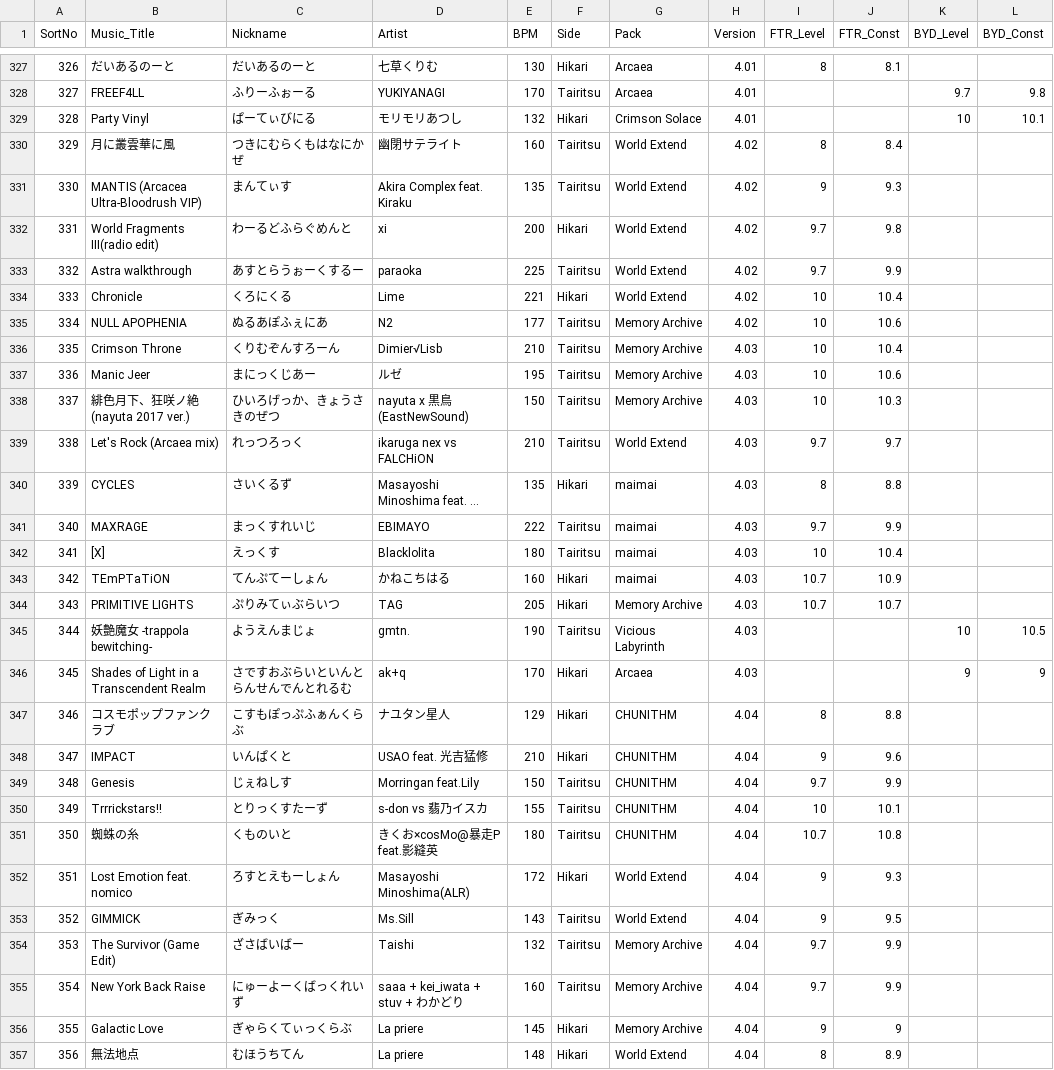
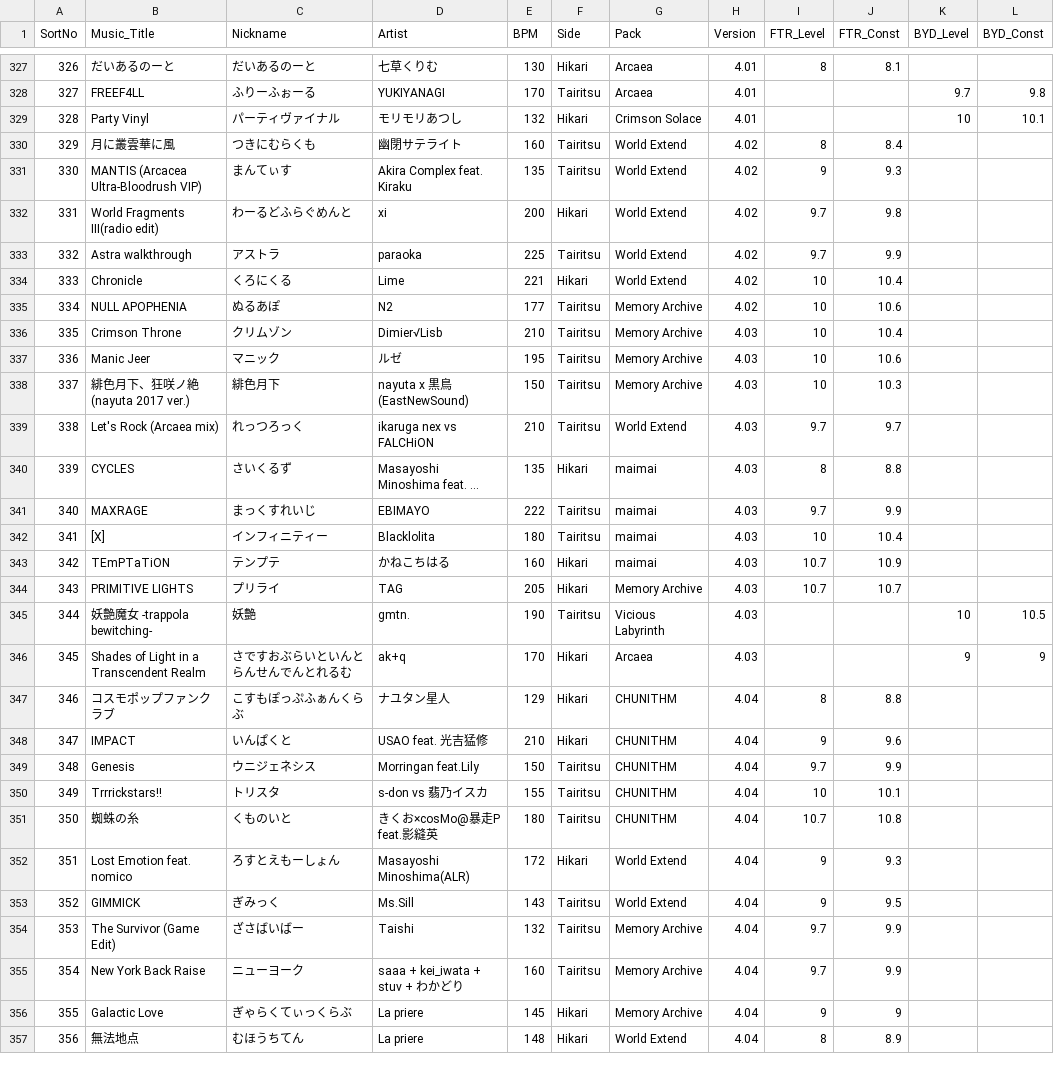
Before and after one commit to kotamochi/Discord_Bot, a CSV file: ArcaeaClan/Arcaea_Music_Data.csv, drawn as a sheet; only a part is shown, gaps mark what is left out; long unchanged cells end in …; the diff covers the shown part only.

```diff
--- a/ArcaeaClan/Arcaea_Music_Data.csv
+++ b/ArcaeaClan/Arcaea_Music_Data.csv
@@ -328,12 +328,12 @@
 327,FREEF4LL,ふりーふぉーる,YUKIYANAGI,170,Tairitsu,Arcaea,4.01,,,9.7,9.8
-328,Party Vinyl,ぱーてぃびにる,モリモリあつし,132,Hikari,Crimson Solace,4.01,,,10,10.1
-329,月に叢雲華に風,つきにむらくもはなにかぜ,幽閉サテライト,160,Tairitsu,World Extend,4.02,8,8.4,,
+328,Party Vinyl,パーティヴァイナル,モリモリあつし,132,Hikari,Crimson Solace,4.01,,,10,10.1
+329,月に叢雲華に風,つきにむらくも,幽閉サテライト,160,Tairitsu,World Extend,4.02,8,8.4,,
 330,MANTIS (Arcacea Ultra-Bloodrush VIP),まんてぃす,Akira Complex feat. Kiraku,135,Tairitsu,World Extend,4.02,9,9.3,,
 331,World Fragments III(radio edit),わーるどふらぐめんと,xi,200,Hikari,World Extend,4.02,9.7,9.8,,
-332,Astra walkthrough,あすとらうぉーくするー,paraoka,225,Tairitsu,World Extend,4.02,9.7,9.9,,
+332,Astra walkthrough,アストラ,paraoka,225,Tairitsu,World Extend,4.02,9.7,9.9,,
 333,Chronicle,くろにくる,Lime,221,Hikari,World Extend,4.02,10,10.4,,
-334,NULL APOPHENIA,ぬるあぽふぇにあ,N2,177,Tairitsu,Memory Archive,4.02,10,10.6,,
-335,Crimson Throne,くりむぞんすろーん,Dimier√Lisb,210,Tairitsu,Memory Archive,4.03,10,10.4,,
-336,Manic Jeer,まにっくじあー,ルゼ,195,Tairitsu,Memory Archive,4.03,10,10.6,,
-337,緋色月下、狂咲ノ絶 (nayuta 2017 ver.),ひいろげっか、きょうさきのぜつ,nayuta x 黒鳥(EastNewSound),150,Tairitsu,Memory Archive,4.03,10,10.3,,
+334,NULL APOPHENIA,ぬるあぽ,N2,177,Tairitsu,Memory Archive,4.02,10,10.6,,
+335,Crimson Throne,クリムゾン,Dimier√Lisb,210,Tairitsu,Memory Archive,4.03,10,10.4,,
+336,Manic Jeer,マニック,ルゼ,195,Tairitsu,Memory Archive,4.03,10,10.6,,
+337,緋色月下、狂咲ノ絶 (nayuta 2017 ver.),緋色月下,nayuta x 黒鳥(EastNewSound),150,Tairitsu,Memory Archive,4.03,10,10.3,,
 338,Let's Rock (Arcaea mix),れっつろっく,ikaruga nex vs FALCHiON,210,Tairitsu,World Extend,4.03,9.7,9.7,,
@@ -341,6 +341,6 @@
 340,MAXRAGE,まっくすれいじ,EBIMAYO,222,Tairitsu,maimai,4.03,9.7,9.9,,
-341,[X],えっくす,Blacklolita,180,Tairitsu,maimai,4.03,10,10.4,,
-342,TEmPTaTiON,てんぷてーしょん,かねこちはる,160,Hikari,maimai,4.03,10.7,10.9,,
-343,PRIMITIVE LIGHTS,ぷりみてぃぶらいつ,TAG,205,Hikari,Memory Archive,4.03,10.7,10.7,,
-344,妖艶魔女 -trappola bewitching-,ようえんまじょ,gmtn.,190,Tairitsu,Vicious Labyrinth,4.03,,,10,10.5
+341,[X],インフィニティー,Blacklolita,180,Tairitsu,maimai,4.03,10,10.4,,
+342,TEmPTaTiON,テンプテ,かねこちはる,160,Hikari,maimai,4.03,10.7,10.9,,
+343,PRIMITIVE LIGHTS,プリライ,TAG,205,Hikari,Memory Archive,4.03,10.7,10.7,,
+344,妖艶魔女 -trappola bewitching-,妖艶,gmtn.,190,Tairitsu,Vicious Labyrinth,4.03,,,10,10.5
 345,Shades of Light in a Transcendent Realm,さですおぶらいといんとらんせんでんとれるむ,ak+q,170,Hikari,Arcaea,4.03,,,9,9
@@ -348,4 +348,4 @@
 347,IMPACT,いんぱくと,USAO feat. 光吉猛修,210,Hikari,CHUNITHM,4.04,9,9.6,,
-348,Genesis,じぇねしす,Morringan feat.Lily,150,Tairitsu,CHUNITHM,4.04,9.7,9.9,,
-349,Trrrickstars!!,とりっくすたーず,s-don vs 翡乃イスカ,155,Tairitsu,CHUNITHM,4.04,10,10.1,,
+348,Genesis,ウニジェネシス,Morringan feat.Lily,150,Tairitsu,CHUNITHM,4.04,9.7,9.9,,
+349,Trrrickstars!!,トリスタ,s-don vs 翡乃イスカ,155,Tairitsu,CHUNITHM,4.04,10,10.1,,
 350,蜘蛛の糸,くものいと,きくお×cosMo@暴走P feat.影縫英,180,Tairitsu,CHUNITHM,4.04,10.7,10.8,,
@@ -354,3 +354,3 @@
 353,The Survivor (Game Edit),ざさばいばー,Taishi,132,Tairitsu,Memory Archive,4.04,9.7,9.9,,
-354,New York Back Raise,にゅーよーくばっくれいず,saaa + kei_iwata + stuv + わかどり,160,Tairitsu,Memory Archive,4.04,9.7,9.9,,
+354,New York Back Raise,ニューヨーク,saaa + kei_iwata + stuv + わかどり,160,Tairitsu,Memory Archive,4.04,9.7,9.9,,
 355,Galactic Love,ぎゃらくてぃっくらぶ,La priere,145,Hikari,Memory Archive,4.04,9,9,,
```
Also changed, not shown: 134 edited cells elsewhere in this file, 4 other files.
